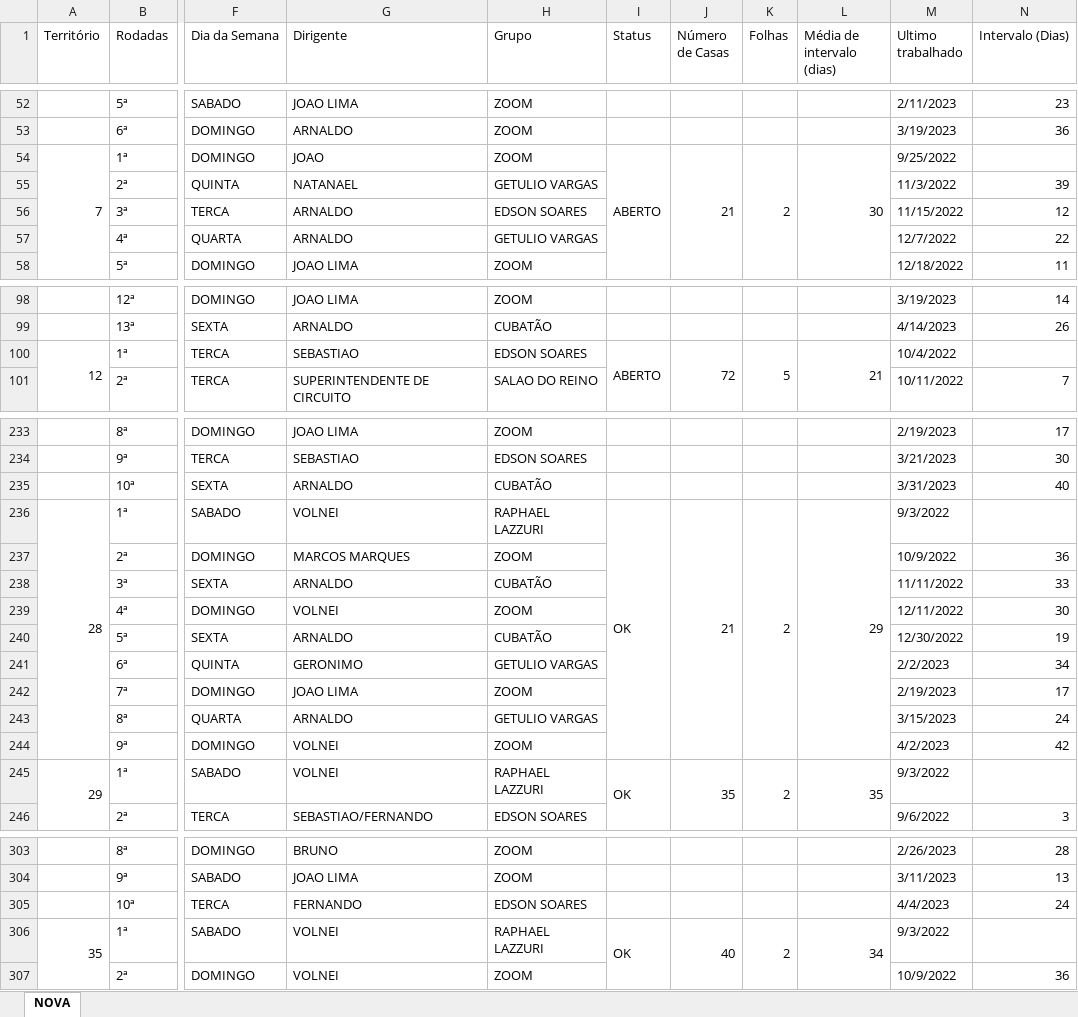
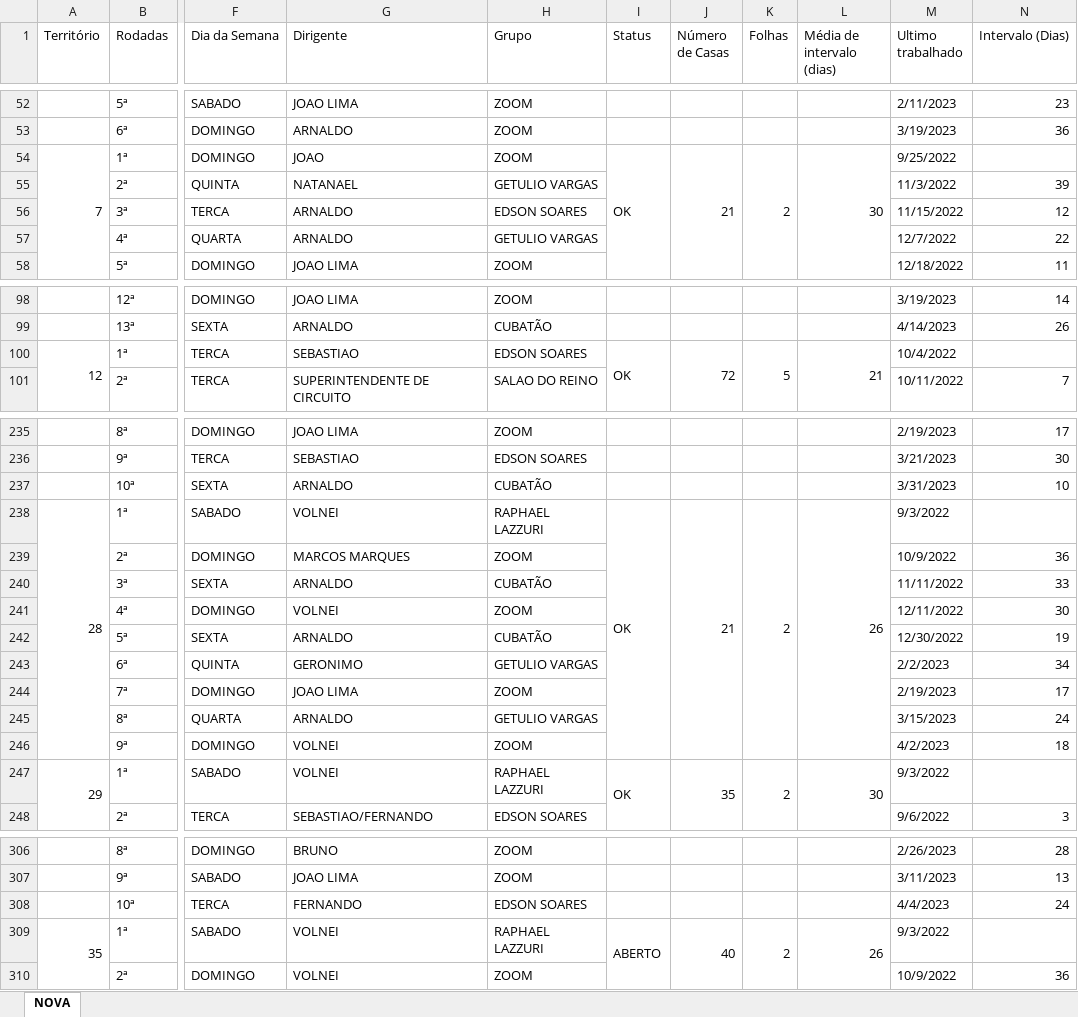
Before and after one commit to phchortolani/controle-territorio, an Excel workbook: sheet/CONTROLE_DE_TERRITORIO_2022.xlsx, sheet NOVA, drawn as a sheet; only a part is shown, gaps mark what is left out; values as stored, in another font and other column widths than the file's, no cell formats; addresses are those after the commit; the diff covers the shown part only; the diff names each change by its address in the sheet, - before the commit and + after, or states it on an @@ line.

```diff
--- a/sheet/CONTROLE_DE_TERRITORIO_2022.xlsx (sheet NOVA)
+++ b/sheet/CONTROLE_DE_TERRITORIO_2022.xlsx (sheet NOVA)
-I54 (Status): ABERTO
+I54 (Status): OK
-I100 (Status): ABERTO
+I100 (Status): OK
-N237 (Intervalo (Dias)): 40
+N237 (Intervalo (Dias)): 10
-L238 (Média de intervalo (dias)): 29
+L238 (Média de intervalo (dias)): 26
-N246 (Intervalo (Dias)): 42
+N246 (Intervalo (Dias)): 18
-L247 (Média de intervalo (dias)): 35
+L247 (Média de intervalo (dias)): 30
-I309 (Status): OK
+I309 (Status): ABERTO
-L309 (Média de intervalo (dias)): 34
+L309 (Média de intervalo (dias)): 26
```
Also changed, not shown: 8 added rows, 1 removed row, 32 edited cells, merged cells and row numbers in column A elsewhere in this sheet, cell formats, formulas that keep their value, 1 other file.
